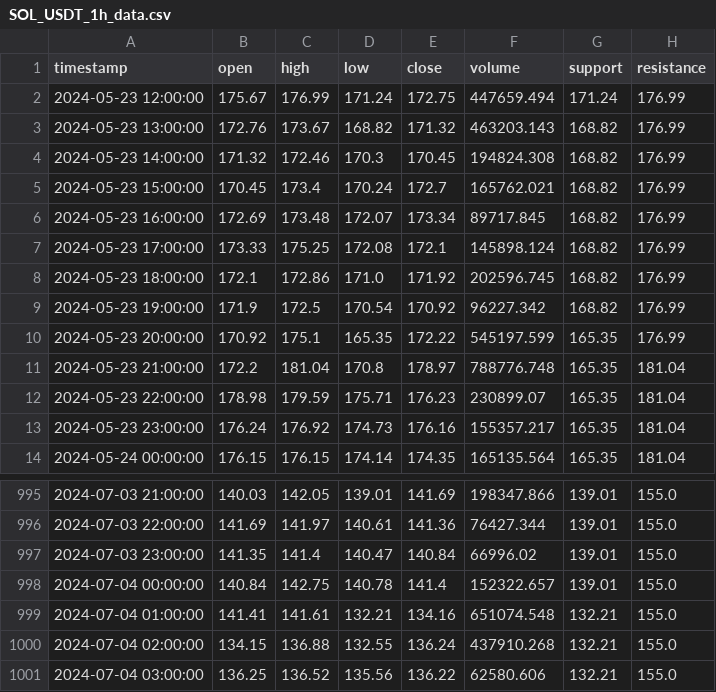
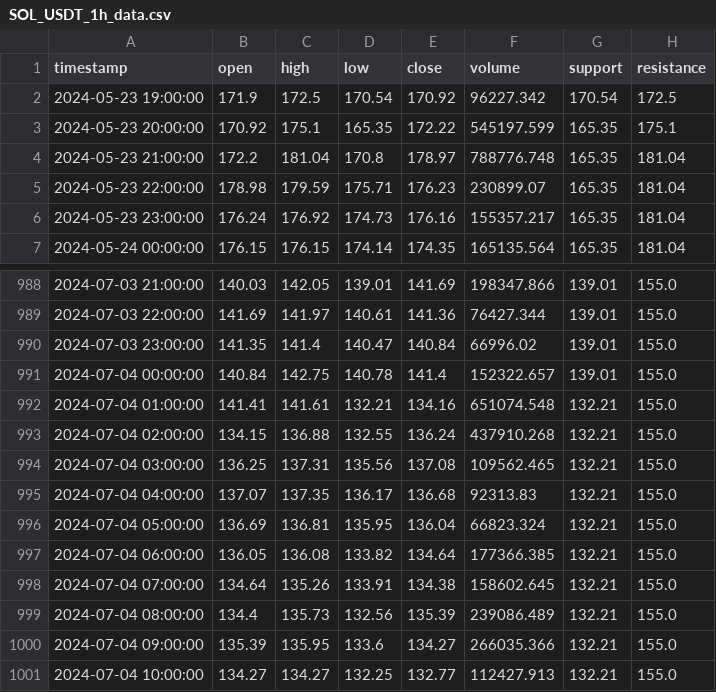
Before and after one commit to pavelgold81/trading-bot, a CSV file: SOL_USDT_1h_data.csv, drawn as a sheet; only a part is shown, gaps mark what is left out.

```diff
--- a/SOL_USDT_1h_data.csv
+++ b/SOL_USDT_1h_data.csv
@@ -1,11 +1,4 @@
 timestamp,open,high,low,close,volume,support,resistance
-2024-05-23 12:00:00,175.67,176.99,171.24,172.75,447659.494,171.24,176.99
-2024-05-23 13:00:00,172.76,173.67,168.82,171.32,463203.143,168.82,176.99
-2024-05-23 14:00:00,171.32,172.46,170.3,170.45,194824.308,168.82,176.99
-2024-05-23 15:00:00,170.45,173.4,170.24,172.7,165762.021,168.82,176.99
-2024-05-23 16:00:00,172.69,173.48,172.07,173.34,89717.845,168.82,176.99
-2024-05-23 17:00:00,173.33,175.25,172.08,172.1,145898.124,168.82,176.99
-2024-05-23 18:00:00,172.1,172.86,171.0,171.92,202596.745,168.82,176.99
-2024-05-23 19:00:00,171.9,172.5,170.54,170.92,96227.342,168.82,176.99
-2024-05-23 20:00:00,170.92,175.1,165.35,172.22,545197.599,165.35,176.99
+2024-05-23 19:00:00,171.9,172.5,170.54,170.92,96227.342,170.54,172.5
+2024-05-23 20:00:00,170.92,175.1,165.35,172.22,545197.599,165.35,175.1
 2024-05-23 21:00:00,172.2,181.04,170.8,178.97,788776.748,165.35,181.04
@@ -1000,2 +993,9 @@ timestamp,open,high,low,close,volume,support,resistance
 2024-07-04 02:00:00,134.15,136.88,132.55,136.24,437910.268,132.21,155.0
-2024-07-04 03:00:00,136.25,136.52,135.56,136.22,62580.606,132.21,155.0
+2024-07-04 03:00:00,136.25,137.31,135.56,137.08,109562.465,132.21,155.0
+2024-07-04 04:00:00,137.07,137.35,136.17,136.68,92313.83,132.21,155.0
+2024-07-04 05:00:00,136.69,136.81,135.95,136.04,66823.324,132.21,155.0
+2024-07-04 06:00:00,136.05,136.08,133.82,134.64,177366.385,132.21,155.0
+2024-07-04 07:00:00,134.64,135.26,133.91,134.38,158602.645,132.21,155.0
+2024-07-04 08:00:00,134.4,135.73,132.56,135.39,239086.489,132.21,155.0
+2024-07-04 09:00:00,135.39,135.95,133.6,134.27,266035.366,132.21,155.0
+2024-07-04 10:00:00,134.27,134.27,132.25,132.77,112427.913,132.21,155.0
```
Also changed, not shown: SOL_USDT_1d_data.csv, 2 other files.
